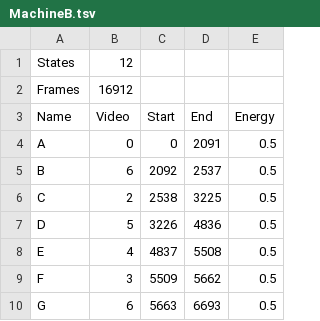
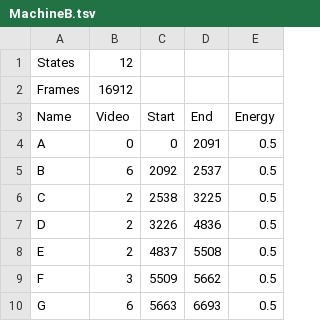
Before and after one commit to juliolucio/KafkaMachine, a TSV file: bin/data/machines/machinesTest/MachineB.tsv, drawn as a sheet; only a part is shown.

```diff
--- a/bin/data/machines/machinesTest/MachineB.tsv
+++ b/bin/data/machines/machinesTest/MachineB.tsv
@@ -6,4 +6,4 @@ B	6	2092	2537	0.5
 C	2	2538	3225	0.5
-D	5	3226	4836	0.5
-E	4	4837	5508	0.5
+D	2	3226	4836	0.5
+E	2	4837	5508	0.5
 F	3	5509	5662	0.5
```
Also changed, not shown: bin/data/scenes/Scene1_Bedfight_Edit-1.tsv, bin/data/scenes/Scene2_Karl_Suitcase.tsv, 6 other files.
